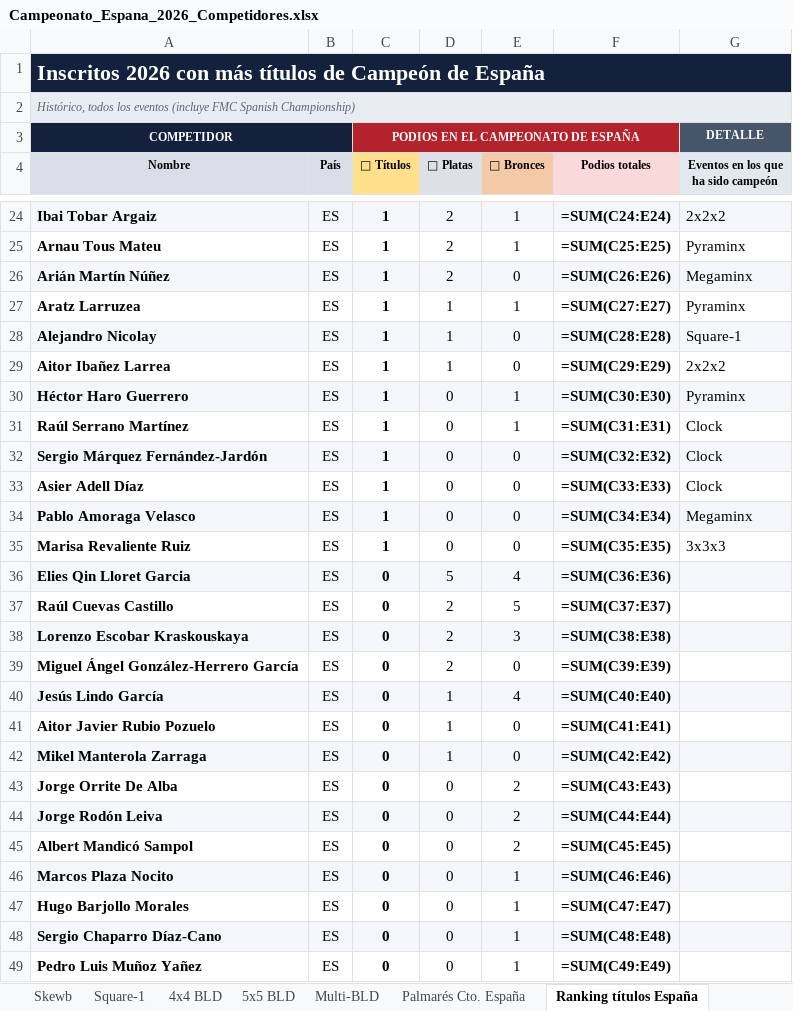
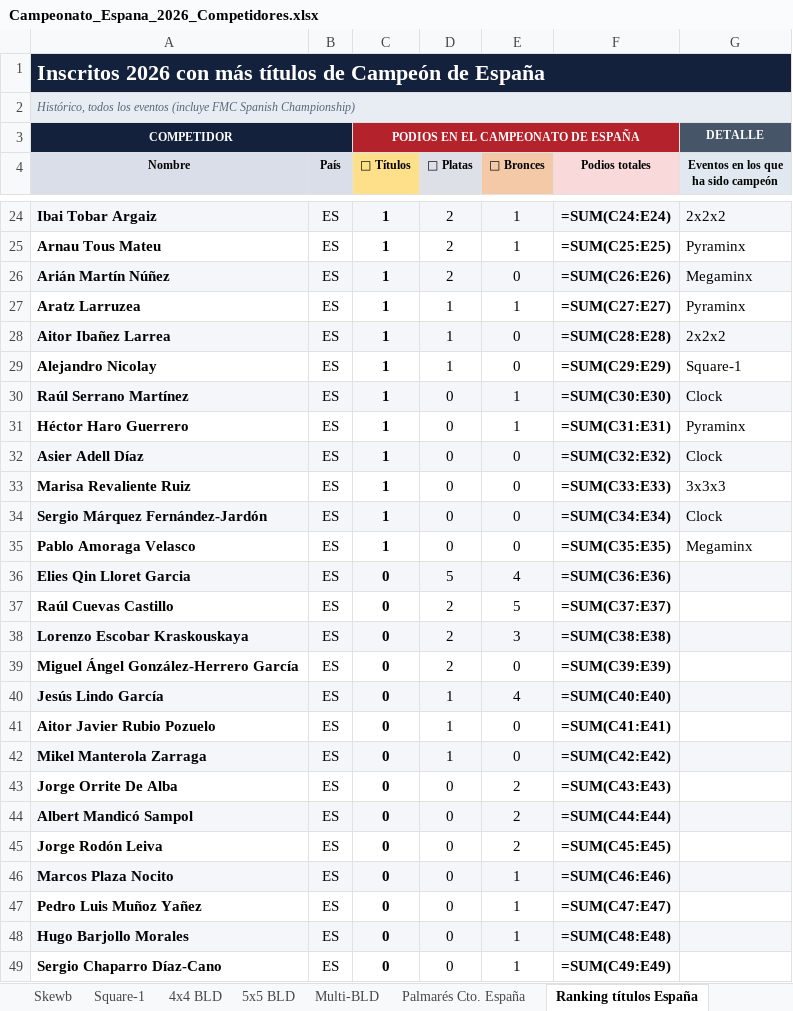
Before and after one commit to origamieder/Caster-HUB, an Excel workbook: Campeonato_Espana_2026_Competidores.xlsx, sheet Ranking títulos España, drawn as a sheet; only a part is shown, gaps mark what is left out; values as stored, in another font and other column widths than the file's, no borders; formulas without a stored value are shown as written; conditional formats not drawn; removed rows and columns are numbered as before the commit, all else as after; the diff names each change by its address in the sheet, - before the commit and + after, or states it on an @@ line.

```diff
--- a/Campeonato_Espana_2026_Competidores.xlsx (sheet Ranking títulos España)
+++ b/Campeonato_Espana_2026_Competidores.xlsx (sheet Ranking títulos España)
-row 28: Alejandro Nicolay | ES | 1 | 1 | 0 | =SUM(C28:E28) | Square-1
-A28:G28 fill: none
+A28:G28 fill: #F4F6FA
-F28 (Podios totales): =SUM(C29:E29)
+F28 (Podios totales): =SUM(C28:E28)
+row 29: Alejandro Nicolay | ES | 1 | 1 | 0 | =SUM(C29:E29) | Square-1
+row 30: Raúl Serrano Martínez | ES | 1 | 0 | 1 | =SUM(C30:E30) | Clock
-A31:G31 fill: #F4F6FA
+A31:G31 fill: none
-F31 (Podios totales): =SUM(C30:E30)
+F31 (Podios totales): =SUM(C31:E31)
-A32 (Nombre): Raúl Serrano Martínez
+A32 (Nombre): Asier Adell Díaz
-A32:G32 fill: none
+A32:G32 fill: #F4F6FA
-E32 (🥉 Bronces): 1
+E32 (🥉 Bronces): 0
-F32 (Podios totales): =SUM(C31:E31)
+F32 (Podios totales): =SUM(C32:E32)
+row 33: Marisa Revaliente Ruiz | ES | 1 | 0 | 0 | =SUM(C33:E33) | 3x3x3
-F34 (Podios totales): =SUM(C32:E32)
+F34 (Podios totales): =SUM(C34:E34)
-row 33: Asier Adell Díaz | ES | 1 | 0 | 0 | =SUM(C33:E33) | Clock
-A35:G35 fill: #F4F6FA
+A35:G35 fill: none
-F35 (Podios totales): =SUM(C34:E34)
+F35 (Podios totales): =SUM(C35:E35)
-row 35: Marisa Revaliente Ruiz | ES | 1 | 0 | 0 | =SUM(C35:E35) | 3x3x3
-row 44: Jorge Rodón Leiva | ES | 0 | 0 | 2 | =SUM(C44:E44)
-A44:G44 fill: none
+A44:G44 fill: #F4F6FA
-F44 (Podios totales): =SUM(C45:E45)
+F44 (Podios totales): =SUM(C44:E44)
+row 45: Jorge Rodón Leiva | ES | 0 | 0 | 2 | =SUM(C45:E45)
+row 47: Pedro Luis Muñoz Yañez | ES | 0 | 0 | 1 | =SUM(C47:E47)
-A48:G48 fill: none
+A48:G48 fill: #F4F6FA
-F48 (Podios totales): =SUM(C47:E47)
+F48 (Podios totales): =SUM(C48:E48)
-A49:G49 fill: #F4F6FA
+A49:G49 fill: none
-F49 (Podios totales): =SUM(C48:E48)
+F49 (Podios totales): =SUM(C49:E49)
-row 49: Pedro Luis Muñoz Yañez | ES | 0 | 0 | 1 | =SUM(C49:E49)
```
Also changed, not shown: sheet Base eventos, sheet Fichas competidores, sheet Datos para comentar, sheet Metodología, 8 other files.
